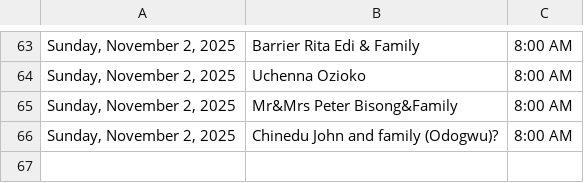
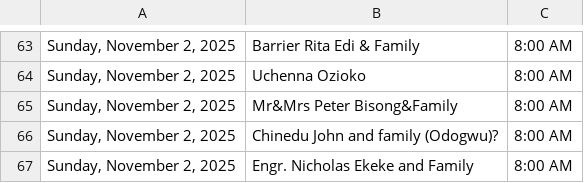
Before and after one commit to Engr-Zeus/family-harvest-vercel, a CSV file: thanksgiving-calendar-public-2025-10-26.csv, drawn as a sheet; only a part is shown, gaps mark what is left out; the diff names each change by its address in the sheet, - before the commit and + after, or states it on an @@ line.

Commit message:
Update public CSV: Engr. Nicholas Ekeke and Family added to 2025-11-02

```diff
--- a/thanksgiving-calendar-public-2025-10-26.csv
+++ b/thanksgiving-calendar-public-2025-10-26.csv
+row 67: Sunday, November 2, 2025 | Engr. Nicholas Ekeke and Family | 8:00 AM
```
